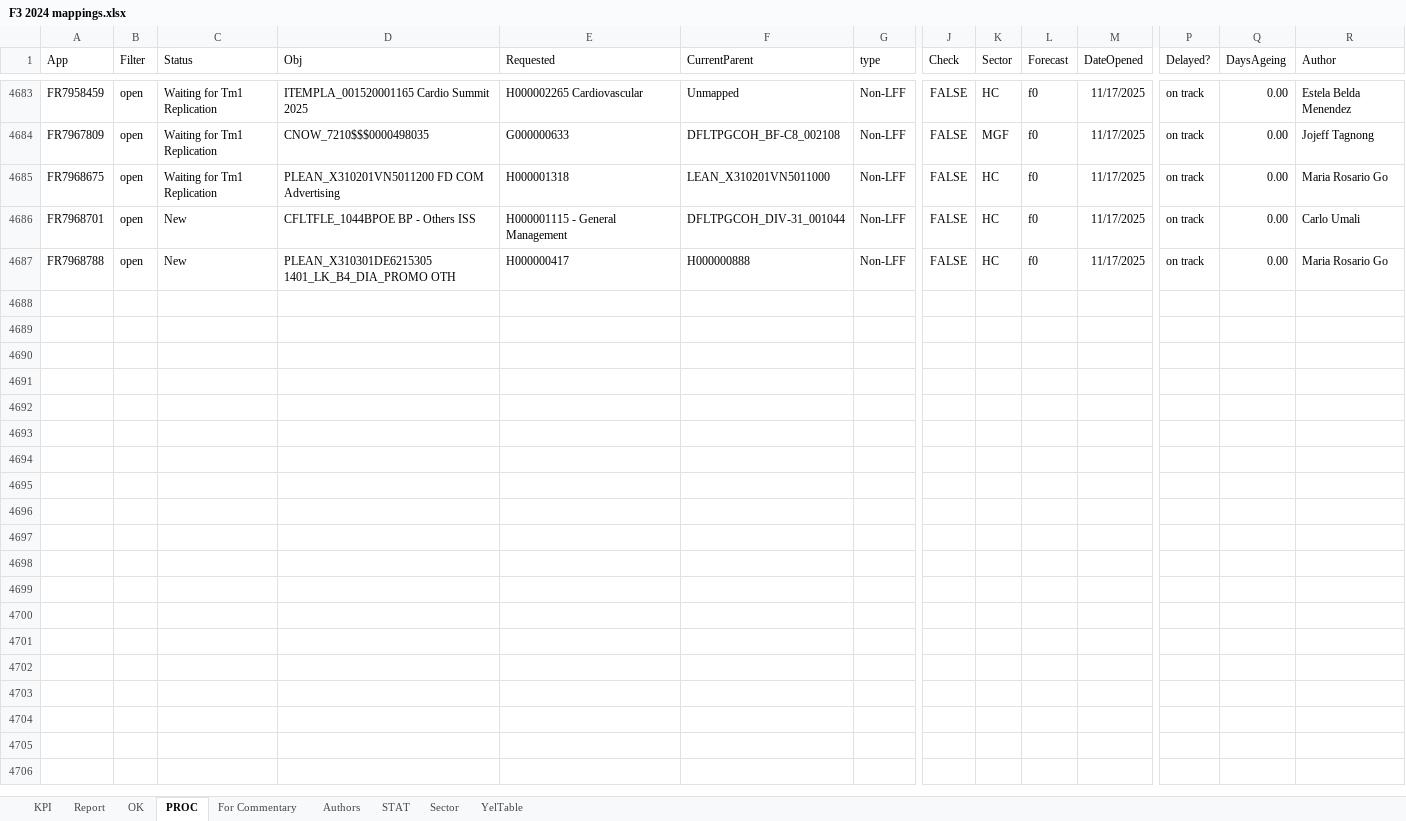
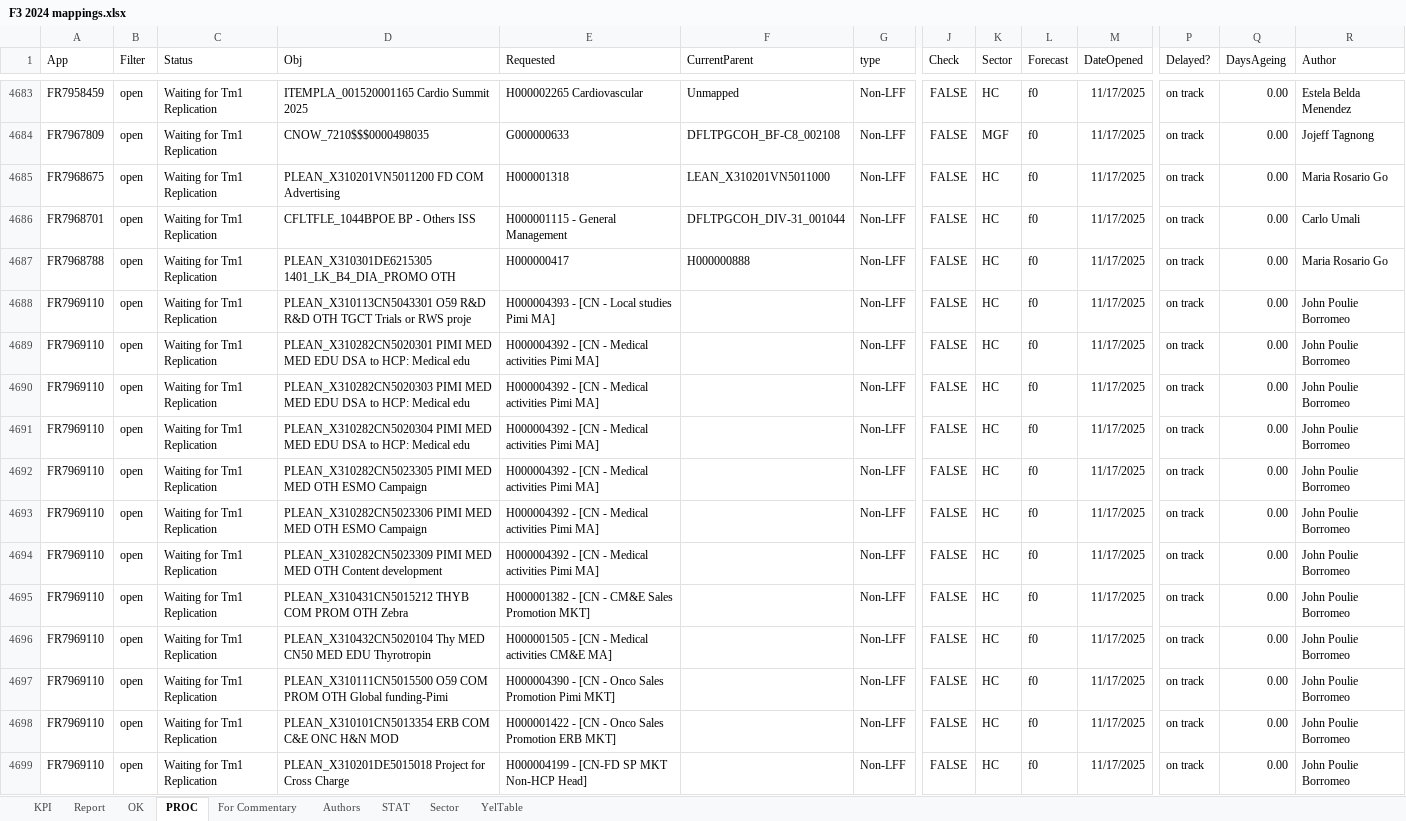
Before and after one commit to violencepierre/GCOH-Tickets-for-Processing, an Excel workbook: F3 2024 mappings.xlsx, sheet PROC, drawn as a sheet; only a part is shown, gaps mark what is left out; values as stored, in another font and other column widths than the file's, no borders; conditional formats and table styles not drawn; rows hold the shown columns only; the diff names each change by its address in the sheet, - before the commit and + after, or states it on an @@ line.

```diff
--- a/F3 2024 mappings.xlsx (sheet PROC)
+++ b/F3 2024 mappings.xlsx (sheet PROC)
-C4686:C4687 (Status): New
+C4686:C4687 (Status): Waiting for Tm1 Replication
+row 4688: FR7969110 | open | Waiting for Tm1 Replication | PLEAN_X310113CN5043301 O59 R&D R&D OTH TGCT Trials or RWS proje | H000004393 - [CN - Local studies Pimi MA] |  | Non-LFF | FALSE | HC | f0 | 11/17/2025 | on track | 0.00 | John Poulie Borromeo
+row 4689: FR7969110 | open | Waiting for Tm1 Replication | PLEAN_X310282CN5020301 PIMI MED MED EDU DSA to HCP: Medical edu | H000004392 - [CN - Medical activities Pimi MA] |  | Non-LFF | FALSE | HC | f0 | 11/17/2025 | on track | 0.00 | John Poulie Borromeo
+row 4690: FR7969110 | open | Waiting for Tm1 Replication | PLEAN_X310282CN5020303 PIMI MED MED EDU DSA to HCP: Medical edu | H000004392 - [CN - Medical activities Pimi MA] |  | Non-LFF | FALSE | HC | f0 | 11/17/2025 | on track | 0.00 | John Poulie Borromeo
+row 4691: FR7969110 | open | Waiting for Tm1 Replication | PLEAN_X310282CN5020304 PIMI MED MED EDU DSA to HCP: Medical edu | H000004392 - [CN - Medical activities Pimi MA] |  | Non-LFF | FALSE | HC | f0 | 11/17/2025 | on track | 0.00 | John Poulie Borromeo
+row 4692: FR7969110 | open | Waiting for Tm1 Replication | PLEAN_X310282CN5023305 PIMI MED MED OTH ESMO Campaign | H000004392 - [CN - Medical activities Pimi MA] |  | Non-LFF | FALSE | HC | f0 | 11/17/2025 | on track | 0.00 | John Poulie Borromeo
+row 4693: FR7969110 | open | Waiting for Tm1 Replication | PLEAN_X310282CN5023306 PIMI MED MED OTH ESMO Campaign | H000004392 - [CN - Medical activities Pimi MA] |  | Non-LFF | FALSE | HC | f0 | 11/17/2025 | on track | 0.00 | John Poulie Borromeo
+row 4694: FR7969110 | open | Waiting for Tm1 Replication | PLEAN_X310282CN5023309 PIMI MED MED OTH Content development | H000004392 - [CN - Medical activities Pimi MA] |  | Non-LFF | FALSE | HC | f0 | 11/17/2025 | on track | 0.00 | John Poulie Borromeo
+row 4695: FR7969110 | open | Waiting for Tm1 Replication | PLEAN_X310431CN5015212 THYB COM PROM OTH Zebra | H000001382 - [CN - CM&E Sales Promotion MKT] |  | Non-LFF | FALSE | HC | f0 | 11/17/2025 | on track | 0.00 | John Poulie Borromeo
+row 4696: FR7969110 | open | Waiting for Tm1 Replication | PLEAN_X310432CN5020104 Thy MED CN50 MED EDU Thyrotropin | H000001505 - [CN - Medical activities CM&E MA] |  | Non-LFF | FALSE | HC | f0 | 11/17/2025 | on track | 0.00 | John Poulie Borromeo
+row 4697: FR7969110 | open | Waiting for Tm1 Replication | PLEAN_X310111CN5015500 O59 COM PROM OTH Global funding-Pimi | H000004390 - [CN - Onco Sales Promotion Pimi MKT] |  | Non-LFF | FALSE | HC | f0 | 11/17/2025 | on track | 0.00 | John Poulie Borromeo
+row 4698: FR7969110 | open | Waiting for Tm1 Replication | PLEAN_X310101CN5013354 ERB COM C&E ONC H&N MOD | H000001422 - [CN - Onco Sales Promotion ERB MKT] |  | Non-LFF | FALSE | HC | f0 | 11/17/2025 | on track | 0.00 | John Poulie Borromeo
+row 4699: FR7969110 | open | Waiting for Tm1 Replication | PLEAN_X310201DE5015018 Project for Cross Charge | H000004199 - [CN-FD SP MKT Non-HCP Head] |  | Non-LFF | FALSE | HC | f0 | 11/17/2025 | on track | 0.00 | John Poulie Borromeo
```
Also changed, not shown: Inputs/PyDump.xlsx, 1 other file.
